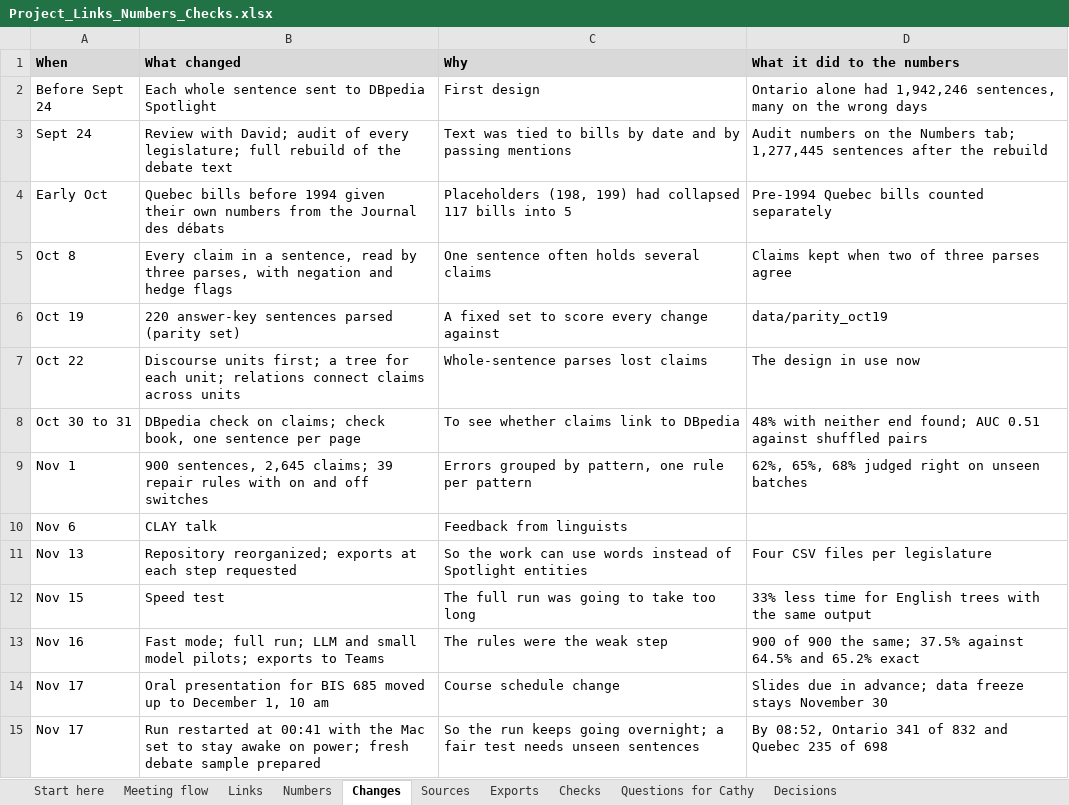
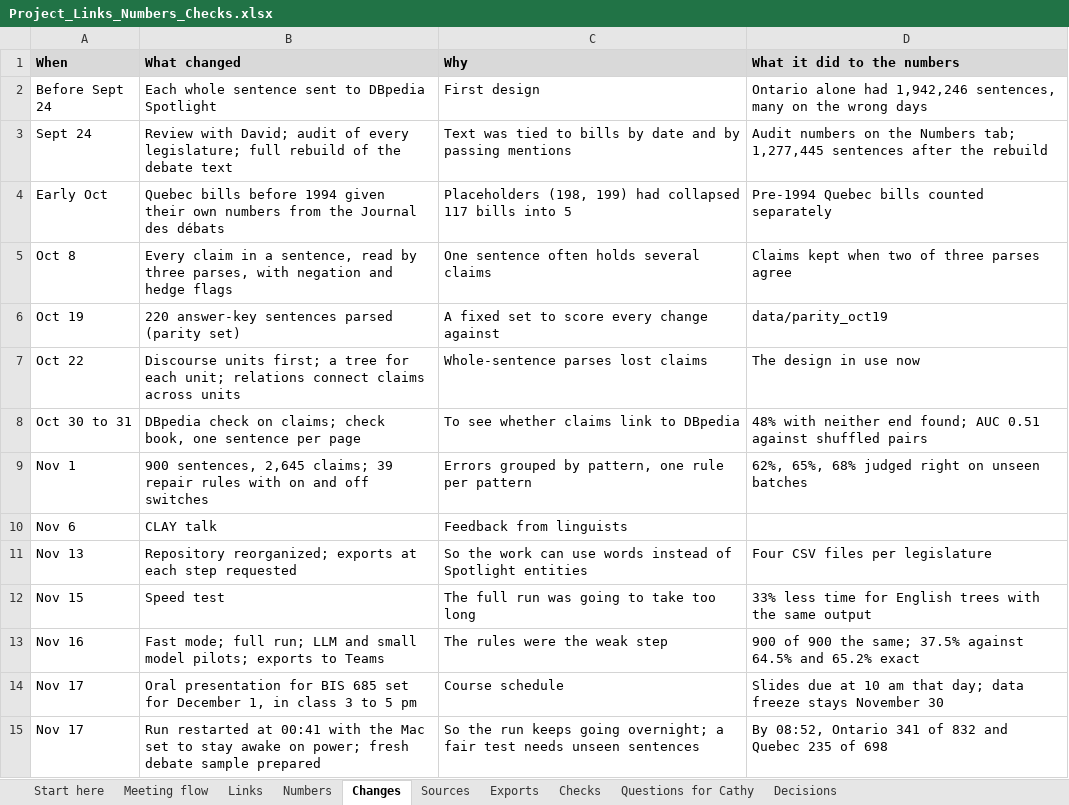
Before and after one commit to capriceculkin/legislative-health-factuality, an Excel workbook: docs/Project_Links_Numbers_Checks.xlsx, sheet Changes, drawn as a sheet; values as stored, in another font and other column widths than the file's, no borders; the diff names each change by its address in the sheet, - before the commit and + after, or states it on an @@ line.

```diff
--- a/docs/Project_Links_Numbers_Checks.xlsx (sheet Changes)
+++ b/docs/Project_Links_Numbers_Checks.xlsx (sheet Changes)
-B14 (What changed): …BIS 685 moved up to December 1, 10 am
+B14 (What changed): …BIS 685 set for December 1, in class 3 to 5 pm
-C14 (Why): Course schedule change
+C14 (Why): Course schedule
-D14 (What it did to the numbers): Slides due in advance; data freeze…
+D14 (What it did to the numbers): Slides due at 10 am that day; data freeze…
```
Also changed, not shown: docs/dbpedia_check.xlsx, 8 other files.
